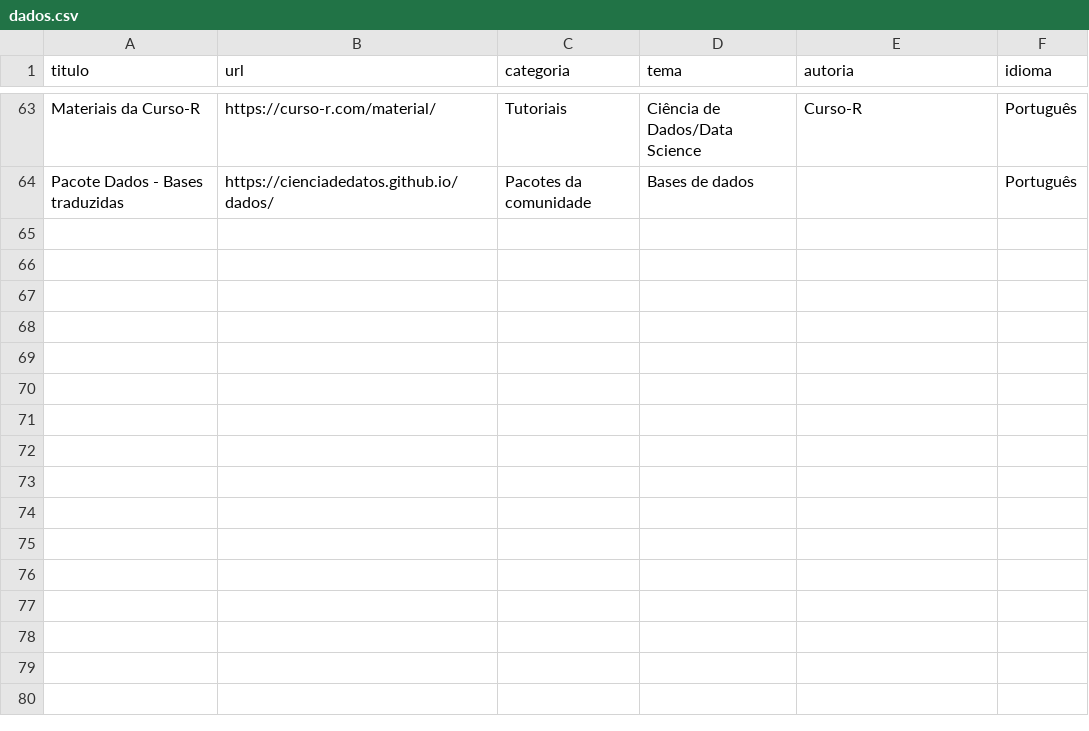
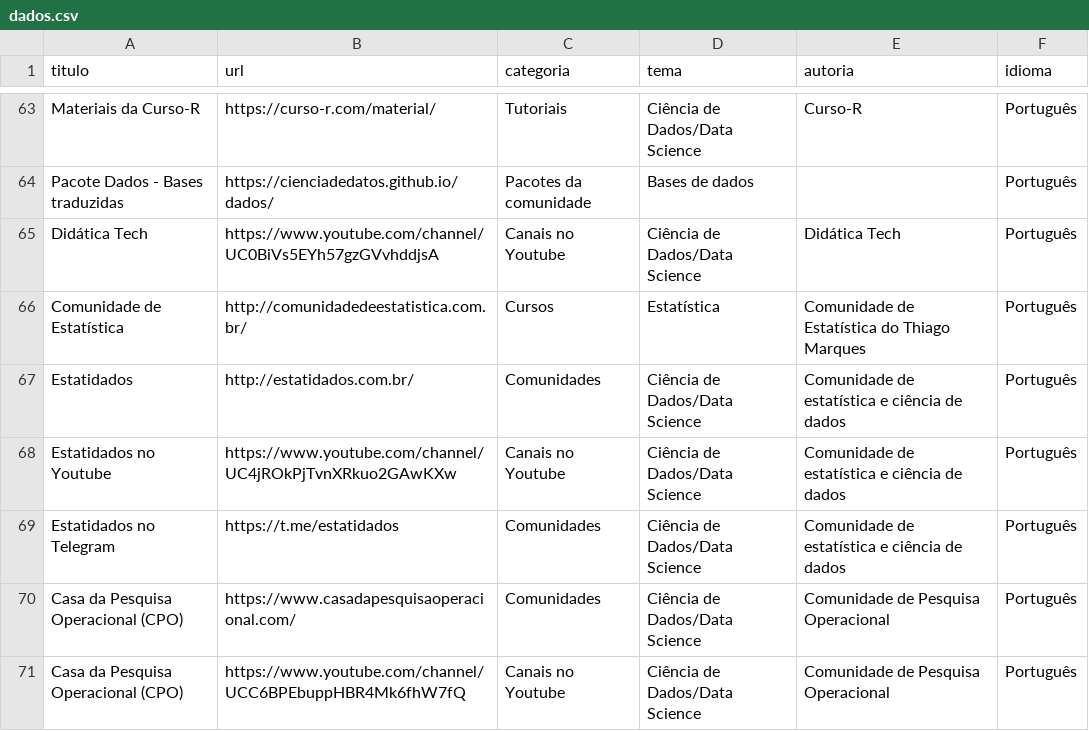
Before and after one commit to beatrizmilz/materiais_estudo_R, a CSV file: inst/dados.csv, drawn as a sheet; only a part is shown, gaps mark what is left out; the diff names each change by its address in the sheet, - before the commit and + after, or states it on an @@ line.

Commit message:
Update dados.csv

```diff
--- a/inst/dados.csv
+++ b/inst/dados.csv
+row 65: Didática Tech | https://www.youtube.com/channel/UC0BiVs5EYh57gzGVvhddjsA | Canais no Youtube | Ciência de Dados/Data Science | Didática Tech | Português
+row 66: Comunidade de Estatística | http://comunidadedeestatistica.com.br/ | Cursos | Estatística | Comunidade de Estatística do Thiago Marques | Português
+row 67: Estatidados | http://estatidados.com.br/ | Comunidades | Ciência de Dados/Data Science | Comunidade de estatística e ciência de dados | Português
+row 68: Estatidados no Youtube | https://www.youtube.com/channel/UC4jROkPjTvnXRkuo2GAwKXw | Canais no Youtube | Ciência de Dados/Data Science | Comunidade de estatística e ciência de dados | Português
+row 69: Estatidados no Telegram | https://t.me/estatidados | Comunidades | Ciência de Dados/Data Science | Comunidade de estatística e ciência de dados | Português
+row 70: Casa da Pesquisa Operacional (CPO) | https://www.casadapesquisaoperacional.com/ | Comunidades | Ciência de Dados/Data Science | Comunidade de Pesquisa Operacional | Português
+row 71: Casa da Pesquisa Operacional (CPO) | https://www.youtube.com/channel/UCC6BPEbuppHBR4Mk6fhW7fQ | Canais no Youtube | Ciência de Dados/Data Science | Comunidade de Pesquisa Operacional | Português
```
